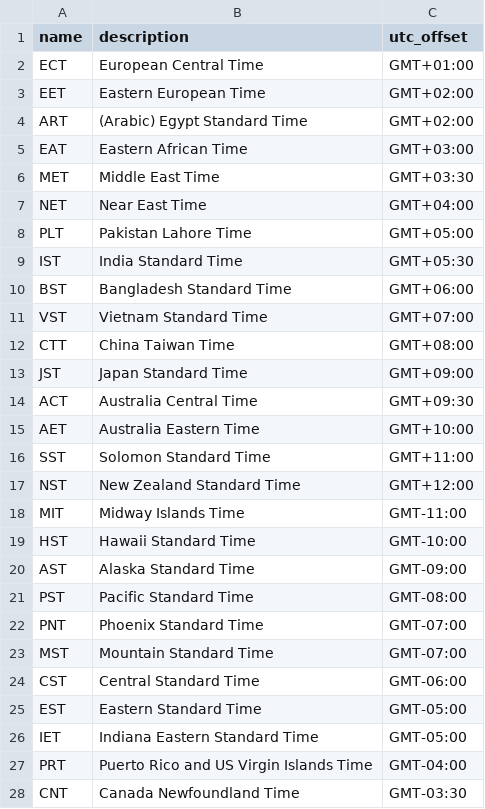
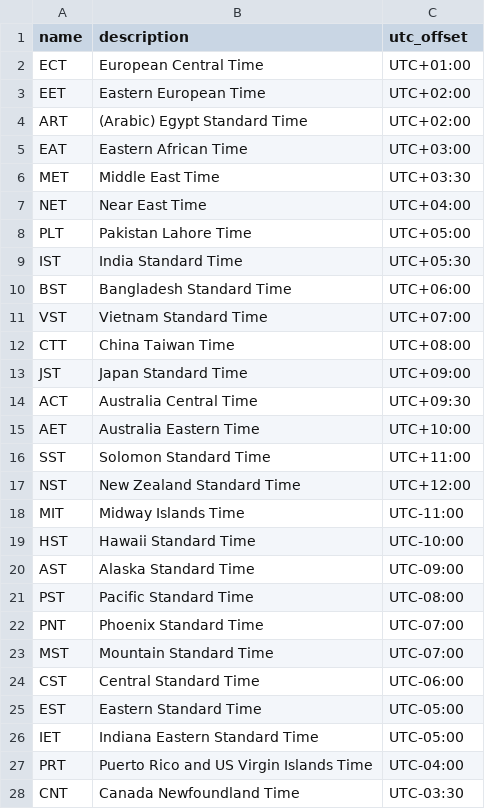
Before and after one commit to mimaxwell/time_zone, a CSV file: time_project/time_app/timezone.csv, drawn as a sheet; only a part is shown; the diff covers the shown part only.

Commit message:
update database values

```diff
--- a/time_project/time_app/timezone.csv
+++ b/time_project/time_app/timezone.csv
@@ -1,28 +1,28 @@
 name,description,utc_offset
-ECT,European Central Time,GMT+01:00
-EET,Eastern European Time,GMT+02:00
-ART,(Arabic) Egypt Standard Time,GMT+02:00
-EAT,Eastern African Time,GMT+03:00
-MET,Middle East Time,GMT+03:30
-NET,Near East Time,GMT+04:00
-PLT,Pakistan Lahore Time,GMT+05:00
-IST,India Standard Time,GMT+05:30
-BST,Bangladesh Standard Time,GMT+06:00
-VST,Vietnam Standard Time,GMT+07:00
-CTT,China Taiwan Time,GMT+08:00
-JST,Japan Standard Time,GMT+09:00
-ACT,Australia Central Time,GMT+09:30
-AET,Australia Eastern Time,GMT+10:00
-SST,Solomon Standard Time,GMT+11:00
-NST,New Zealand Standard Time,GMT+12:00
-MIT,Midway Islands Time,GMT-11:00
-HST,Hawaii Standard Time,GMT-10:00
-AST,Alaska Standard Time,GMT-09:00
-PST,Pacific Standard Time,GMT-08:00
-PNT,Phoenix Standard Time,GMT-07:00
-MST,Mountain Standard Time,GMT-07:00
-CST,Central Standard Time,GMT-06:00
-EST,Eastern Standard Time,GMT-05:00
-IET,Indiana Eastern Standard Time,GMT-05:00
-PRT,Puerto Rico and US Virgin Islands Time,GMT-04:00
-CNT,Canada Newfoundland Time,GMT-03:30
+ECT,European Central Time,UTC+01:00
+EET,Eastern European Time,UTC+02:00
+ART,(Arabic) Egypt Standard Time,UTC+02:00
+EAT,Eastern African Time,UTC+03:00
+MET,Middle East Time,UTC+03:30
+NET,Near East Time,UTC+04:00
+PLT,Pakistan Lahore Time,UTC+05:00
+IST,India Standard Time,UTC+05:30
+BST,Bangladesh Standard Time,UTC+06:00
+VST,Vietnam Standard Time,UTC+07:00
+CTT,China Taiwan Time,UTC+08:00
+JST,Japan Standard Time,UTC+09:00
+ACT,Australia Central Time,UTC+09:30
+AET,Australia Eastern Time,UTC+10:00
+SST,Solomon Standard Time,UTC+11:00
+NST,New Zealand Standard Time,UTC+12:00
+MIT,Midway Islands Time,UTC-11:00
+HST,Hawaii Standard Time,UTC-10:00
+AST,Alaska Standard Time,UTC-09:00
+PST,Pacific Standard Time,UTC-08:00
+PNT,Phoenix Standard Time,UTC-07:00
+MST,Mountain Standard Time,UTC-07:00
+CST,Central Standard Time,UTC-06:00
+EST,Eastern Standard Time,UTC-05:00
+IET,Indiana Eastern Standard Time,UTC-05:00
+PRT,Puerto Rico and US Virgin Islands Time,UTC-04:00
+CNT,Canada Newfoundland Time,UTC-03:30
```
Also changed, not shown: 3 edited cells elsewhere in this file.
